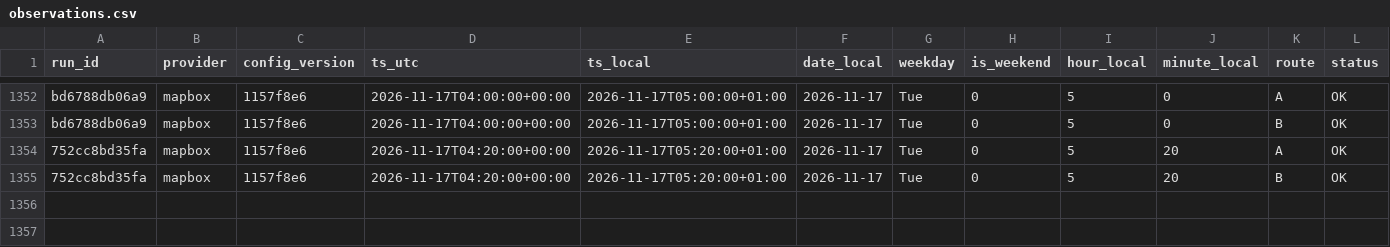
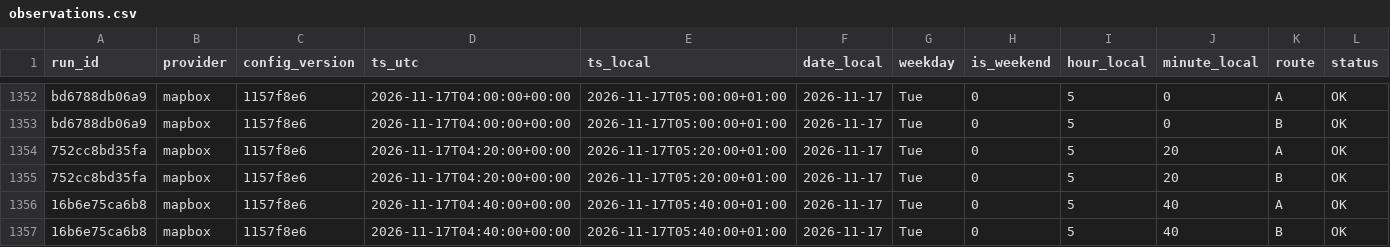
Before and after one commit to AngeloRules/route-data, a CSV file: data/observations.csv, drawn as a sheet; only a part is shown, gaps mark what is left out; rows hold the shown columns only; the diff names each change by its address in the sheet, - before the commit and + after, or states it on an @@ line.

Commit message:
Log travel times 2026-11-17T05:40+0100

```diff
--- a/data/observations.csv
+++ b/data/observations.csv
+row 1356: 16b6e75ca6b8 | mapbox | 1157f8e6 | 2026-11-17T04:40:00+00:00 | 2026-11-17T05:40:00+01:00 | 2026-11-17 | Tue | 0 | 5 | 40 | A | OK
+row 1357: 16b6e75ca6b8 | mapbox | 1157f8e6 | 2026-11-17T04:40:00+00:00 | 2026-11-17T05:40:00+01:00 | 2026-11-17 | Tue | 0 | 5 | 40 | B | OK
```
